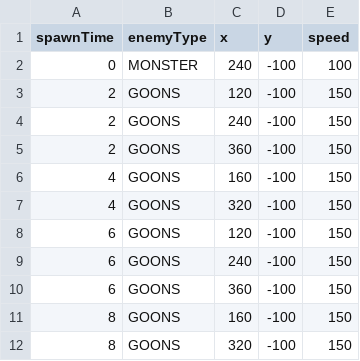
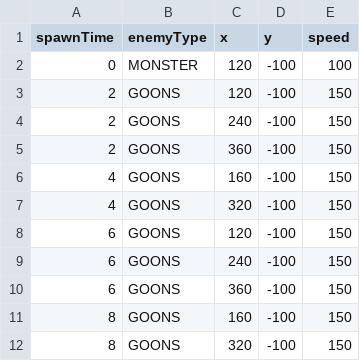
Before and after one commit to jangho-park-dev/WinAPI-Shooting, a CSV file: MyWinAPIShootingGame/GameAssets/wave1.csv, drawn as a sheet.

```diff
--- a/MyWinAPIShootingGame/GameAssets/wave1.csv
+++ b/MyWinAPIShootingGame/GameAssets/wave1.csv
@@ -1,3 +1,3 @@
 spawnTime,enemyType,x,y,speed
-0,MONSTER,240,-100,100
+0,MONSTER,120,-100,100
 2,GOONS,120,-100,150
```
Also changed, not shown: MyWinAPIShootingGame/GameAssets/wave3.csv, 6 other files.
